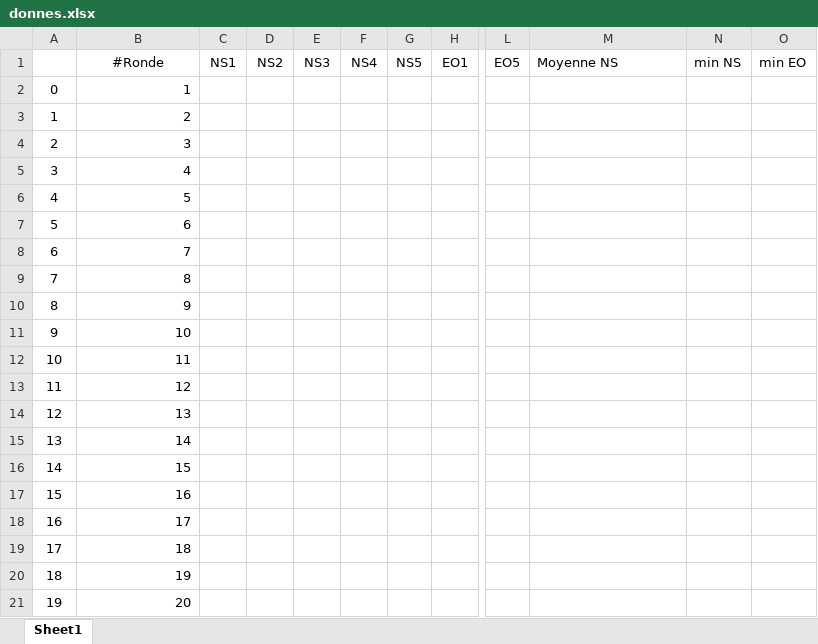
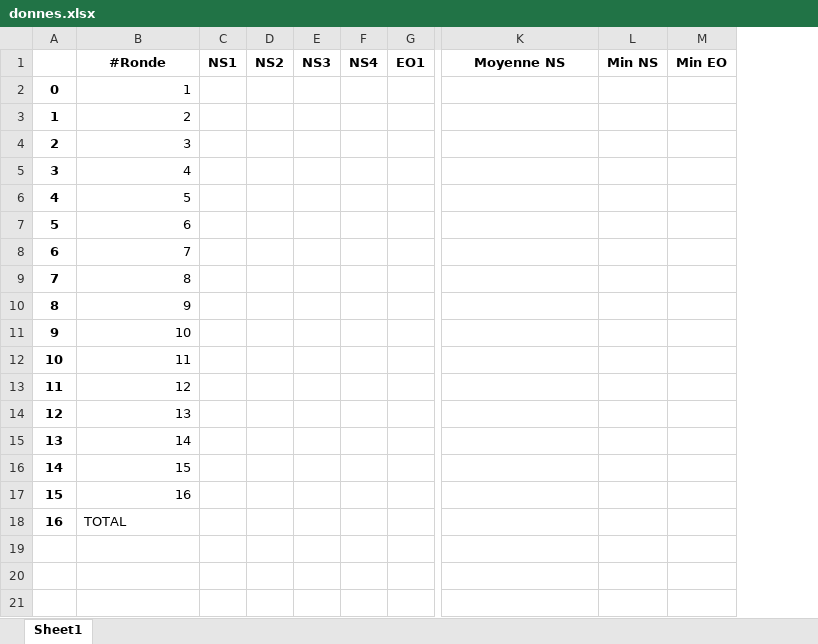
Before and after one commit to echec-et-math/belote-webserver, an Excel workbook: donnes.xlsx, sheet Sheet1, drawn as a sheet; only a part is shown, gaps mark what is left out; values as stored, in another font and other column widths than the file's, no borders; removed rows and columns are numbered as before the commit, all else as after; rows hold the shown columns only; the diff covers the shown part only; the diff names each change by its address in the sheet, - before the commit and + after, or states it on an @@ line.

```diff
--- a/donnes.xlsx (sheet Sheet1)
+++ b/donnes.xlsx (sheet Sheet1)
-column G, row 1: NS5
-column L, row 1: EO5
-column N, row 1: min NS
-column O, row 1: min EO
+column L, row 1: Min NS
+column M, row 1: Min EO
-B1:F1 bold: off
+B1:F1 bold: on
-G1 bold: off
+G1 bold: on
@@ K1 bold: off → on, alignment: left → center @@
-A2:A18 bold: off
+A2:A18 bold: on
-B18: 17
+B18: TOTAL
-B18 alignment: right
+B18 alignment: left
-row 19: 17 | 18
-row 20: 18 | 19
-row 21: 19 | 20
```
Also changed, not shown: cell formats elsewhere in this sheet, scores.xlsx, 1 other file.
